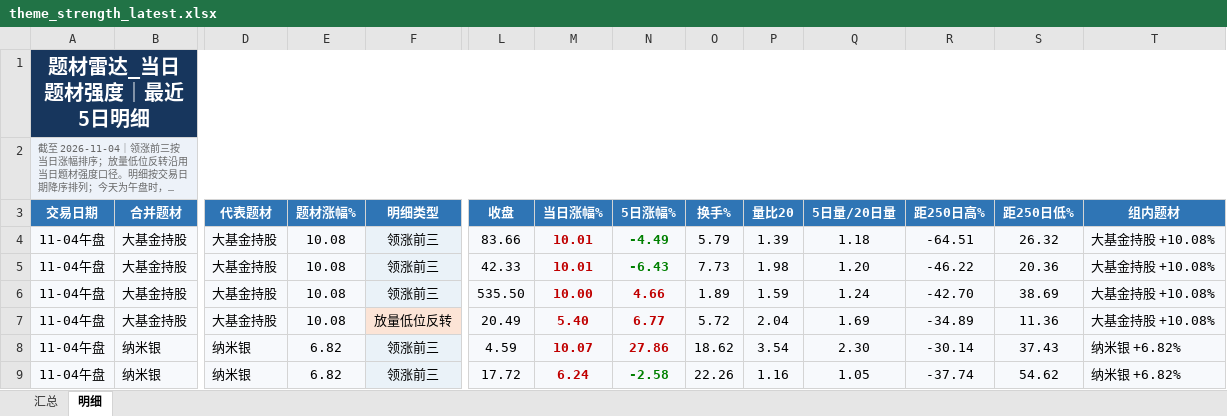
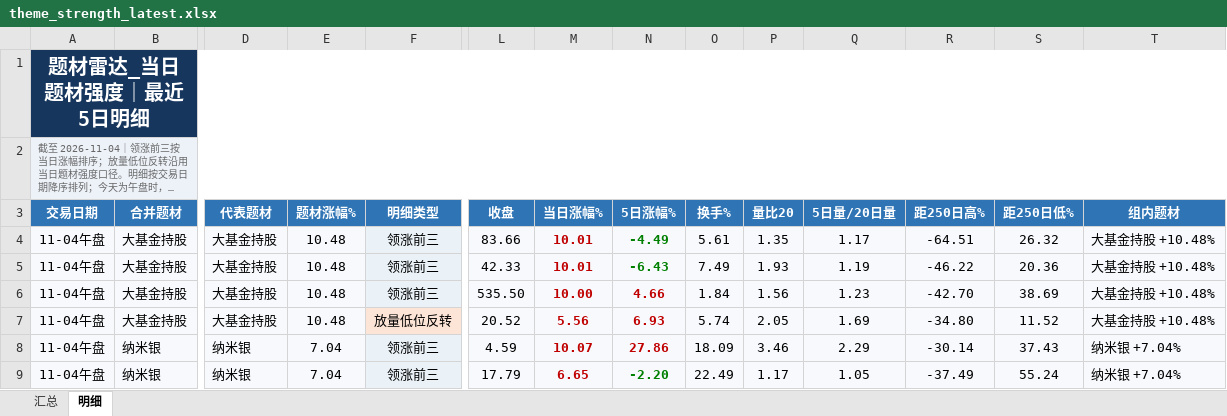
Before and after one commit to nancybhc/a-share-blast-lab, an Excel workbook: data/theme_strength_latest.xlsx, sheet 明细, drawn as a sheet; only a part is shown, gaps mark what is left out; long unchanged cells end in …; values as stored, in another font and other column widths than the file's, no borders; the diff covers the shown part only; the diff names each change by its address in the sheet, - before the commit and + after, or states it on an @@ line.

```diff
--- a/data/theme_strength_latest.xlsx (sheet 明细)
+++ b/data/theme_strength_latest.xlsx (sheet 明细)
-E4:E7 (题材涨幅%): 10.08
+E4:E7 (题材涨幅%): 10.48
-O4 (换手%): 5.79
+O4 (换手%): 5.61
-P4 (量比20): 1.39
+P4 (量比20): 1.35
-Q4 (5日量/20日量): 1.18
+Q4 (5日量/20日量): 1.17
-T4:T7 (组内题材): 大基金持股 +10.08%
+T4:T7 (组内题材): 大基金持股 +10.48%
-O5 (换手%): 7.73
+O5 (换手%): 7.49
-P5 (量比20): 1.98
+P5 (量比20): 1.93
-Q5 (5日量/20日量): 1.20
+Q5 (5日量/20日量): 1.19
-O6 (换手%): 1.89
+O6 (换手%): 1.84
-P6 (量比20): 1.59
+P6 (量比20): 1.56
-Q6 (5日量/20日量): 1.24
+Q6 (5日量/20日量): 1.23
-L7 (收盘): 20.49
+L7 (收盘): 20.52
-M7 (当日涨幅%): 5.40
+M7 (当日涨幅%): 5.56
-N7 (5日涨幅%): 6.77
+N7 (5日涨幅%): 6.93
-O7 (换手%): 5.72
+O7 (换手%): 5.74
-P7 (量比20): 2.04
+P7 (量比20): 2.05
-R7 (距250日高%): -34.89
+R7 (距250日高%): -34.80
-S7 (距250日低%): 11.36
+S7 (距250日低%): 11.52
-E8:E9 (题材涨幅%): 6.82
+E8:E9 (题材涨幅%): 7.04
-O8 (换手%): 18.62
+O8 (换手%): 18.09
-P8 (量比20): 3.54
+P8 (量比20): 3.46
-Q8 (5日量/20日量): 2.30
+Q8 (5日量/20日量): 2.29
-T8:T9 (组内题材): 纳米银 +6.82%
+T8:T9 (组内题材): 纳米银 +7.04%
-L9 (收盘): 17.72
+L9 (收盘): 17.79
-M9 (当日涨幅%): 6.24
+M9 (当日涨幅%): 6.65
-N9 (5日涨幅%): -2.58
+N9 (5日涨幅%): -2.20
-O9 (换手%): 22.26
+O9 (换手%): 22.49
-P9 (量比20): 1.16
+P9 (量比20): 1.17
-R9 (距250日高%): -37.74
+R9 (距250日高%): -37.49
-S9 (距250日低%): 54.62
+S9 (距250日低%): 55.24
```
Also changed, not shown: 71 edited cells and cell formats elsewhere in this sheet, sheet 汇总, 8 other files.
